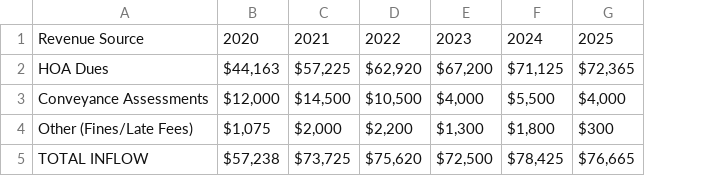
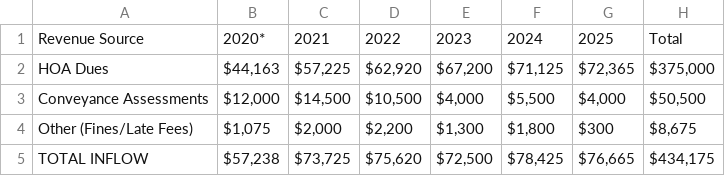
Before and after one commit to chadkirby/treasurer-reports, a CSV file: public/sources/2021-2025/Cash Inflows.csv, drawn as a sheet; the diff names each change by its address in the sheet, - before the commit and + after, or states it on an @@ line.

Commit message:
update sources based on more accurate GL spreadsheet data

```diff
--- a/public/sources/2021-2025/Cash Inflows.csv
+++ b/public/sources/2021-2025/Cash Inflows.csv
+column H, rows 1-5: Total | $375,000 | $50,500 | $8,675 | $434,175
-B1: 2020
+B1: 2020*
```
Also changed, not shown: public/sources/2021-2025/Cash Outflows by Category.csv, public/sources/2021-2025/Cash Outflows by Payee.csv, 13 other files.
